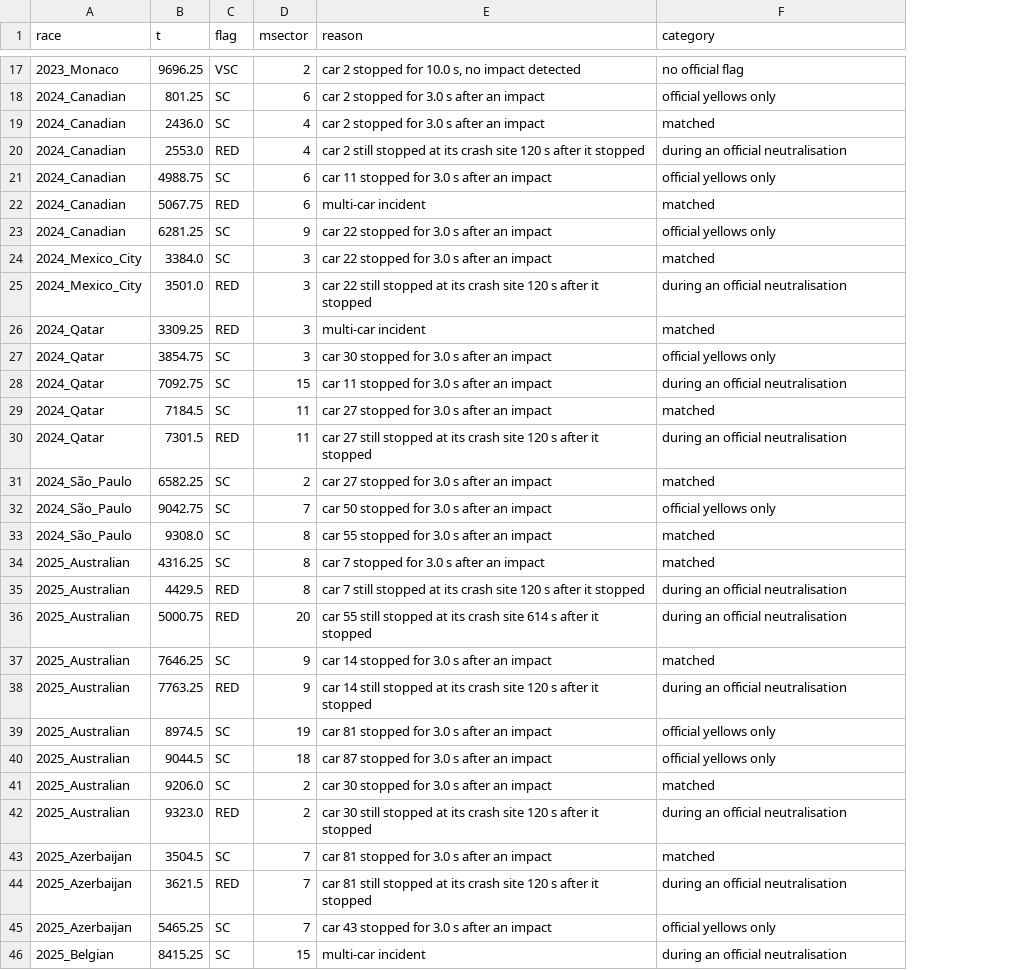
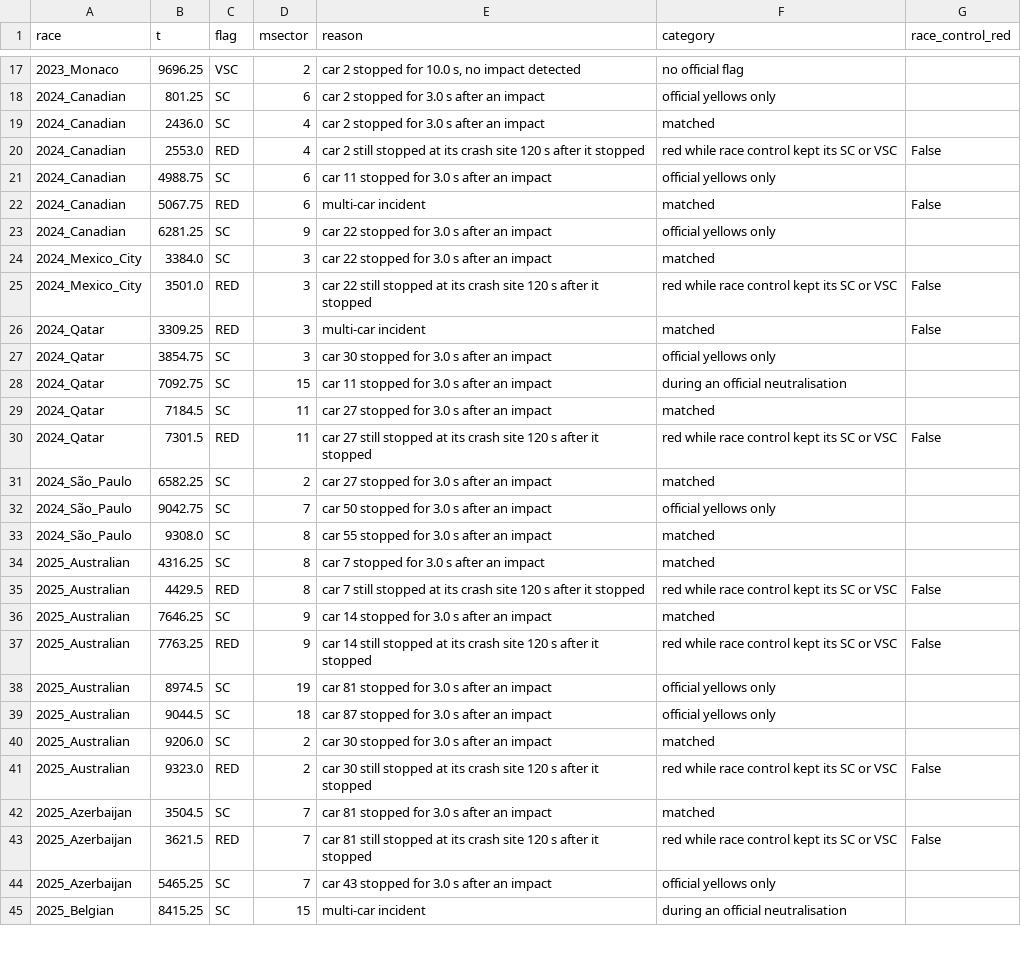
Before and after one commit to Pseudocoder28/Fast-Flag, a CSV file: docs/charts/escalation_ours.csv, drawn as a sheet; only a part is shown, gaps mark what is left out; removed rows and columns are numbered as before the commit, all else as after; the diff covers the shown part only; the diff names each change by its address in the sheet, - before the commit and + after, or states it on an @@ line.

Commit message:
A: escalation scorecard counts every red we send; reds race control never called are extras
Rerun with the final race control engine. Headline unchanged: 27 of 51 official
escalations earlier than race control, median lead 20 s.

- A red we sent under race control's SC or VSC, with no race control red around it, is
  now an extra escalation (12), so extras go from 0.77 to 1.15 per race hour.
- Every red is counted: 23 in all, 15 by time at a crash site and 8 for multi-car crashes;
  race control showed no red around 18 of them (11 by time). Race control's reds: we
  recommended red in 3 of its 5 red incidents, 2 by the time rule (51 s and 52 s earlier).
- Our TRACK CLEARs while race control's status showed its own SC, VSC or red: 0.
- An engine reset ends our flag in escalation_recs, like a TRACK CLEAR.
- Scorecard, sweeps and NUMBERS say the race control changes after the freeze were checked
  on replays of the 2026 Azerbaijan holdout, so they have no out-of-sample test.

```diff
--- a/docs/charts/escalation_ours.csv
+++ b/docs/charts/escalation_ours.csv
+column G (race_control_red), rows 20-43: False |  | False |  |  | False | False |  |  |  | False |  |  |  |  | False |  | False |  |  |  | False |  | False
-F20 (category): during an official neutralisation
+F20 (category): red while race control kept its SC or VSC
-F25 (category): during an official neutralisation
+F25 (category): red while race control kept its SC or VSC
-F30 (category): during an official neutralisation
+F30 (category): red while race control kept its SC or VSC
-F35 (category): during an official neutralisation
+F35 (category): red while race control kept its SC or VSC
-row 36: 2025_Australian | 5000.75 | RED | 20 | car 55 still stopped at its crash site 614 s after it stopped | during an official neutralisation
-F37 (category): during an official neutralisation
+F37 (category): red while race control kept its SC or VSC
-F41 (category): during an official neutralisation
+F41 (category): red while race control kept its SC or VSC
-F43 (category): during an official neutralisation
+F43 (category): red while race control kept its SC or VSC
```
Also changed, not shown: 5 edited cells elsewhere in this file, docs/charts/escalation_official.csv, 7 other files.
